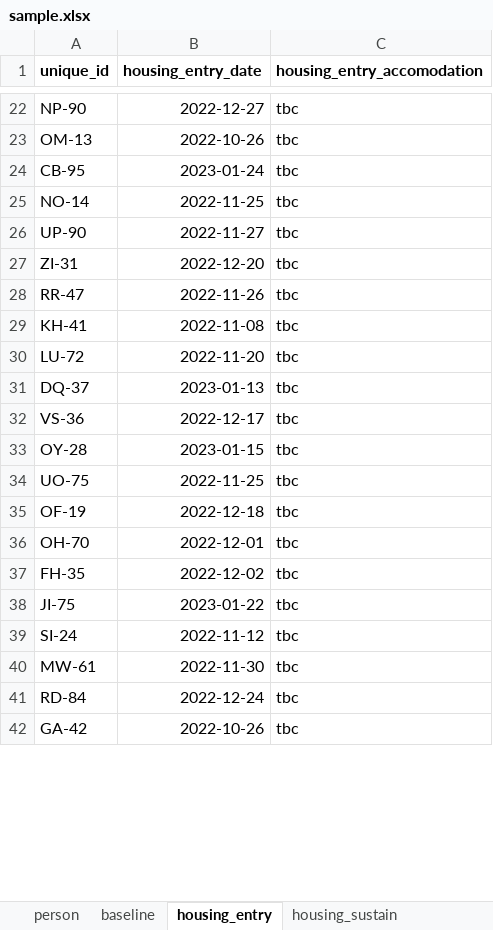
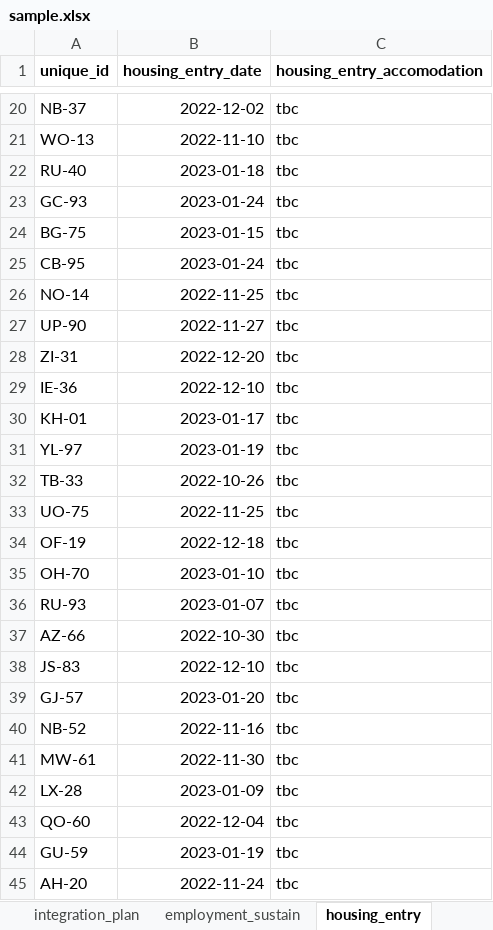
Before and after one commit to SocialFinanceDigitalLabs/RTOF-specification, an Excel workbook: assets/spec/samples/sample.xlsx, sheet housing_entry, drawn as a sheet; only a part is shown, gaps mark what is left out; values as stored, in another font and other column widths than the file's, no borders; removed rows and columns are numbered as before the commit, all else as after; the diff covers the shown part only; the diff names each change by its address in the sheet, - before the commit and + after, or states it on an @@ line.

```diff
--- a/assets/spec/samples/sample.xlsx (sheet housing_entry)
+++ b/assets/spec/samples/sample.xlsx (sheet housing_entry)
-A20 (unique_id): NP-90
+A20 (unique_id): NB-37
-B20 (housing_entry_date): 2022-12-27
+B20 (housing_entry_date): 2022-12-02
-A21 (unique_id): OM-13
+A21 (unique_id): WO-13
-B21 (housing_entry_date): 2022-10-26
+B21 (housing_entry_date): 2022-11-10
+row 22: RU-40 | 2023-01-18 | tbc
+row 23: GC-93 | 2023-01-24 | tbc
+row 24: BG-75 | 2023-01-15 | tbc
-A29 (unique_id): RR-47
+A29 (unique_id): IE-36
-B29 (housing_entry_date): 2022-11-26
+B29 (housing_entry_date): 2022-12-10
-A30 (unique_id): KH-41
+A30 (unique_id): KH-01
-B30 (housing_entry_date): 2022-11-08
+B30 (housing_entry_date): 2023-01-17
-A31 (unique_id): LU-72
+A31 (unique_id): YL-97
-B31 (housing_entry_date): 2022-11-20
+B31 (housing_entry_date): 2023-01-19
-row 31: DQ-37 | 2023-01-13 | tbc
-A32 (unique_id): VS-36
+A32 (unique_id): TB-33
-B32 (housing_entry_date): 2022-12-17
+B32 (housing_entry_date): 2022-10-26
-row 33: OY-28 | 2023-01-15 | tbc
-B35 (housing_entry_date): 2022-12-01
+B35 (housing_entry_date): 2023-01-10
+row 36: RU-93 | 2023-01-07 | tbc
+row 37: AZ-66 | 2022-10-30 | tbc
-A38 (unique_id): FH-35
+A38 (unique_id): JS-83
-B38 (housing_entry_date): 2022-12-02
+B38 (housing_entry_date): 2022-12-10
-A39 (unique_id): JI-75
+A39 (unique_id): GJ-57
-B39 (housing_entry_date): 2023-01-22
+B39 (housing_entry_date): 2023-01-20
-A40 (unique_id): SI-24
+A40 (unique_id): NB-52
-B40 (housing_entry_date): 2022-11-12
+B40 (housing_entry_date): 2022-11-16
+row 42: LX-28 | 2023-01-09 | tbc
-A43 (unique_id): RD-84
+A43 (unique_id): QO-60
-B43 (housing_entry_date): 2022-12-24
+B43 (housing_entry_date): 2022-12-04
+row 44: GU-59 | 2023-01-19 | tbc
-A45 (unique_id): GA-42
+A45 (unique_id): AH-20
-B45 (housing_entry_date): 2022-10-26
+B45 (housing_entry_date): 2022-11-24
```
Also changed, not shown: 39 added rows, 45 removed rows and 99 edited cells elsewhere in this sheet, sheet baseline, sheet person, sheet employment_entry, sheet integration_plan, sheet employment_intermediate, sheet employment_sustain, 2 more sheets, other sheet tabs, assets/spec/specification-dimensions.xlsx, assets/spec/specification-records.xlsx, 19 other files.
